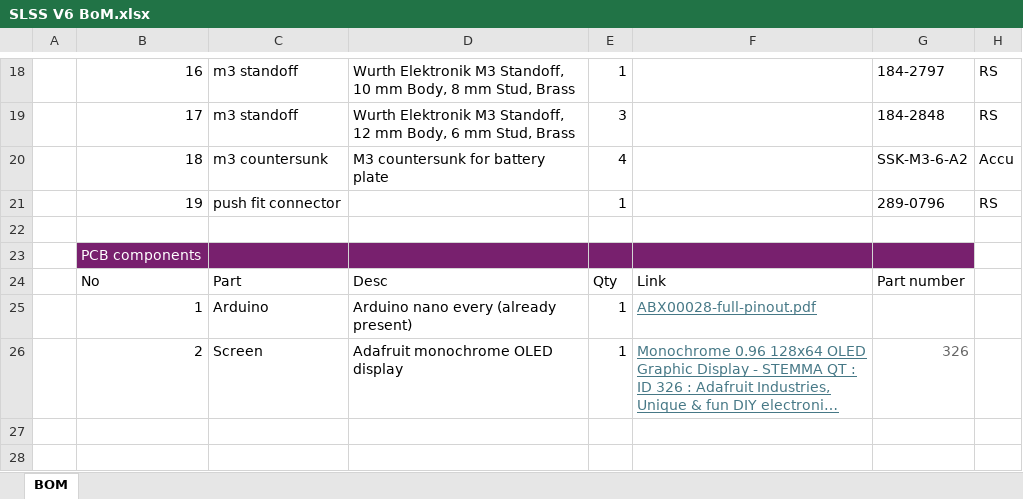
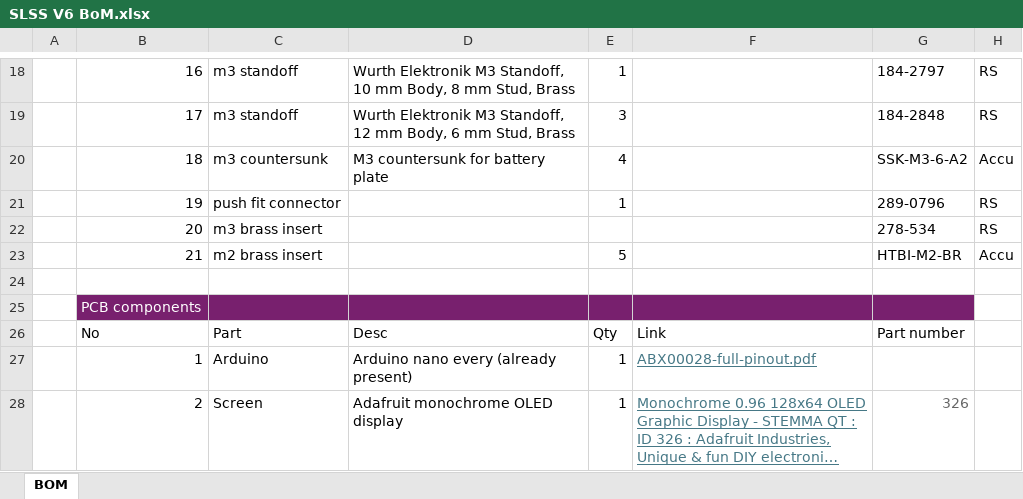
Before and after one commit to Retaron/SLSS, an Excel workbook: SLSS V6/SLSS V6 BoM.xlsx, sheet BOM, drawn as a sheet; only a part is shown, gaps mark what is left out; long unchanged cells end in …; values as stored, in another font and other column widths than the file's, no borders; the diff names each change by its address in the sheet, - before the commit and + after, or states it on an @@ line.

```diff
--- a/SLSS V6/SLSS V6 BoM.xlsx (sheet BOM)
+++ b/SLSS V6/SLSS V6 BoM.xlsx (sheet BOM)
+row 22:  | 20 | m3 brass insert |  |  |  | 278-534 | RS
+row 23:  | 21 | m2 brass insert |  | 5 |  | HTBI-M2-BR | Accu
```
Also changed, not shown: 10 other files.
